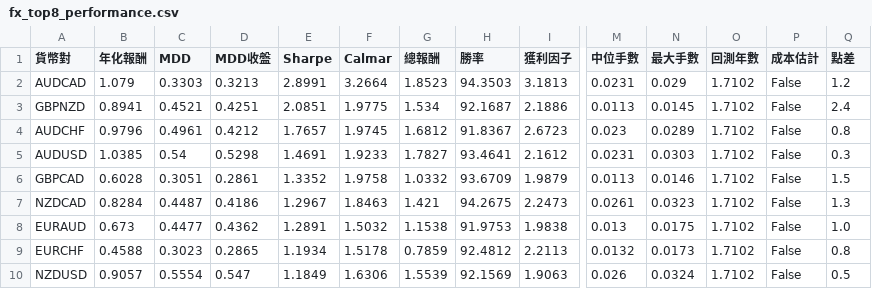
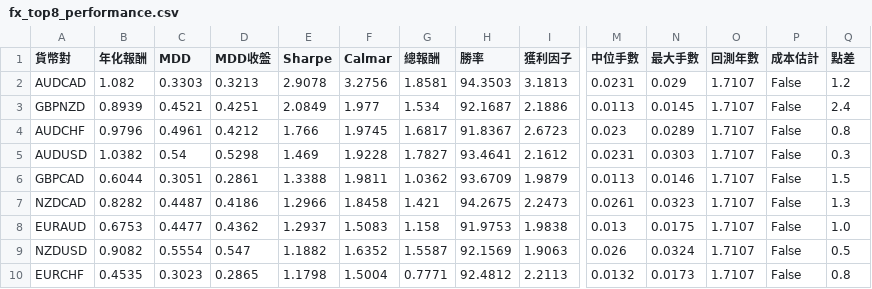
Before and after one commit to evan7646-cloud/bollinger_meanreversion_equities, a CSV file: docs/fx_top8_performance.csv, drawn as a sheet; only a part is shown, gaps mark what is left out; removed rows and columns are numbered as before the commit, all else as after; rows hold the shown columns only; the diff covers the shown part only; the diff names each change by its address in the sheet, - before the commit and + after, or states it on an @@ line.

```diff
--- a/docs/fx_top8_performance.csv
+++ b/docs/fx_top8_performance.csv
-B2 (年化報酬): 1.079
+B2 (年化報酬): 1.082
-E2 (Sharpe): 2.8991
+E2 (Sharpe): 2.9078
-F2 (Calmar): 3.2664
+F2 (Calmar): 3.2756
-G2 (總報酬): 1.8523
+G2 (總報酬): 1.8581
-O2:O8 (回測年數): 1.7102
+O2:O8 (回測年數): 1.7107
-B3 (年化報酬): 0.8941
+B3 (年化報酬): 0.8939
-E3 (Sharpe): 2.0851
+E3 (Sharpe): 2.0849
-F3 (Calmar): 1.9775
+F3 (Calmar): 1.977
-E4 (Sharpe): 1.7657
+E4 (Sharpe): 1.766
-G4 (總報酬): 1.6812
+G4 (總報酬): 1.6817
-B5 (年化報酬): 1.0385
+B5 (年化報酬): 1.0382
-E5 (Sharpe): 1.4691
+E5 (Sharpe): 1.469
-F5 (Calmar): 1.9233
+F5 (Calmar): 1.9228
-B6 (年化報酬): 0.6028
+B6 (年化報酬): 0.6044
-E6 (Sharpe): 1.3352
+E6 (Sharpe): 1.3388
-F6 (Calmar): 1.9758
+F6 (Calmar): 1.9811
-G6 (總報酬): 1.0332
+G6 (總報酬): 1.0362
-B7 (年化報酬): 0.8284
+B7 (年化報酬): 0.8282
-E7 (Sharpe): 1.2967
+E7 (Sharpe): 1.2966
-F7 (Calmar): 1.8463
+F7 (Calmar): 1.8458
-B8 (年化報酬): 0.673
+B8 (年化報酬): 0.6753
-E8 (Sharpe): 1.2891
+E8 (Sharpe): 1.2937
-F8 (Calmar): 1.5032
+F8 (Calmar): 1.5083
-G8 (總報酬): 1.1538
+G8 (總報酬): 1.158
-row 9: EURCHF | 0.4588 | 0.3023 | 0.2865 | 1.1934 | 1.5178 | 0.7859 | 92.4812 | 2.2113 | 0.0132 | 0.0173 | 1.7102 | False | 0.8
-B9 (年化報酬): 0.9057
+B9 (年化報酬): 0.9082
-E9 (Sharpe): 1.1849
+E9 (Sharpe): 1.1882
-F9 (Calmar): 1.6306
+F9 (Calmar): 1.6352
-G9 (總報酬): 1.5539
+G9 (總報酬): 1.5587
-O9 (回測年數): 1.7102
+O9 (回測年數): 1.7107
+row 10: EURCHF | 0.4535 | 0.3023 | 0.2865 | 1.1798 | 1.5004 | 0.7771 | 92.4812 | 2.2113 | 0.0132 | 0.0173 | 1.7107 | False | 0.8
```
Also changed, not shown: 20 edited cells elsewhere in this file, 2 other files.
